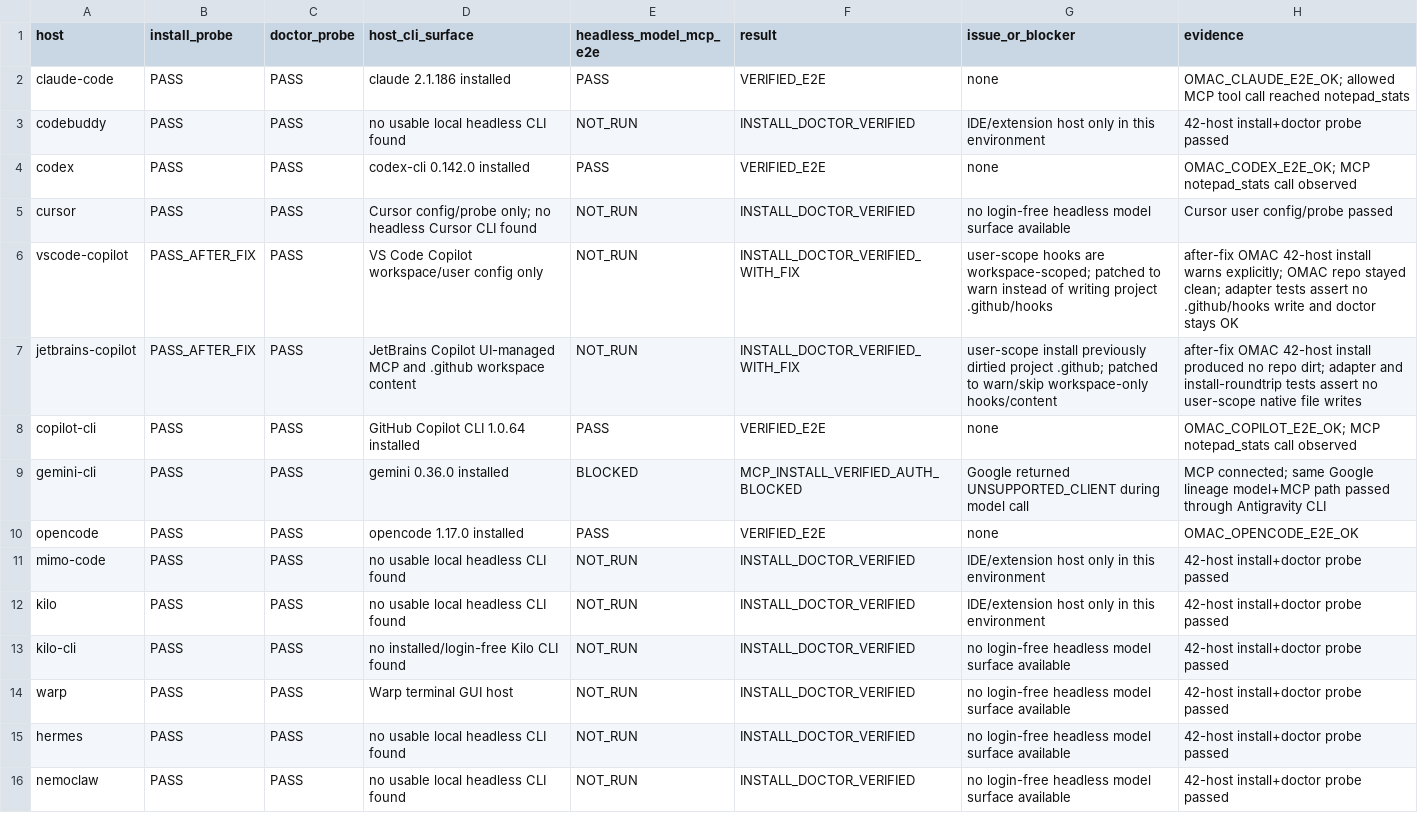
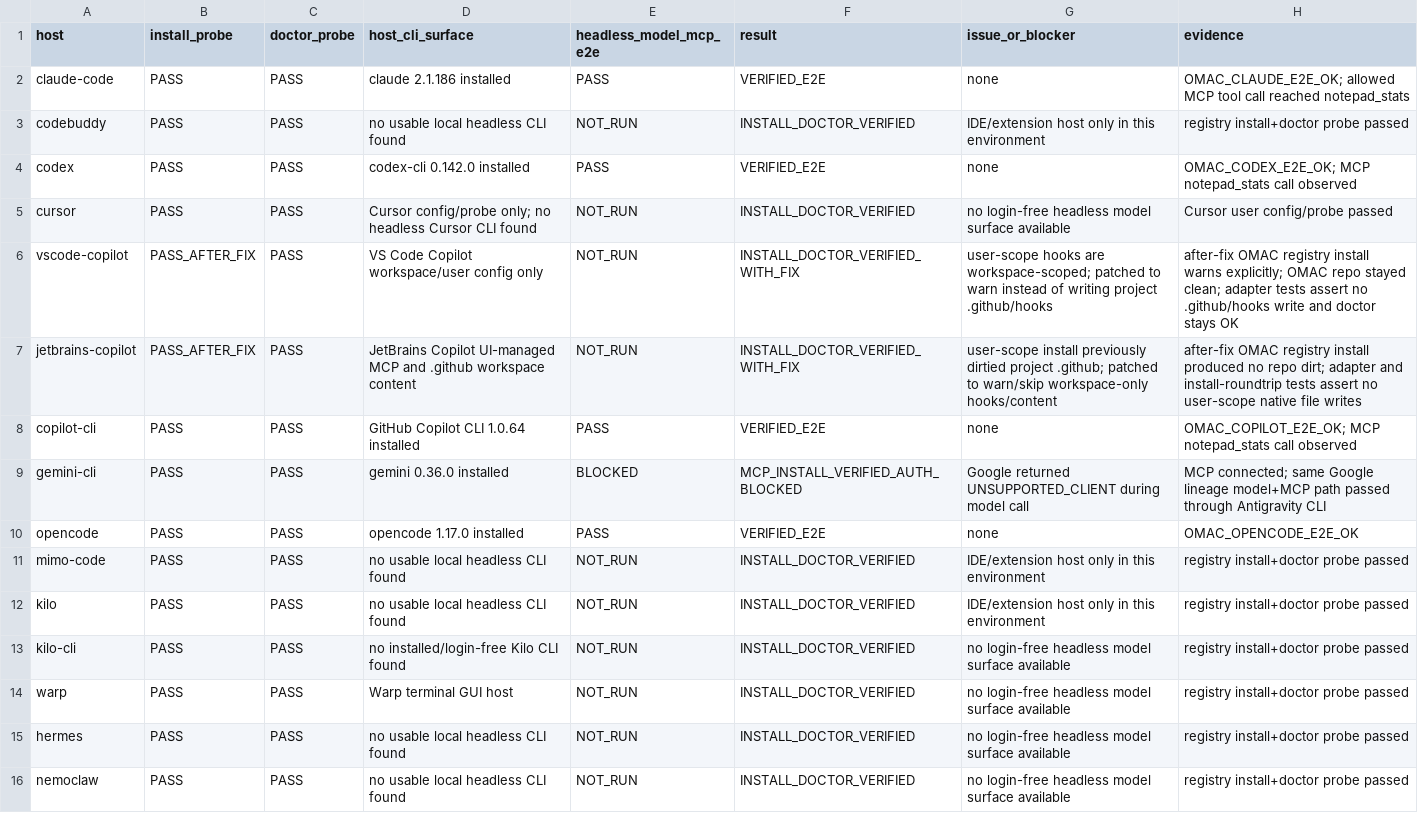
Before and after one commit to ken-jo/agent-connector, a CSV file: docs/host-verification-results.csv, drawn as a sheet; only a part is shown; the diff covers the shown part only.

Commit message:
docs(site): foreground branded MCP install and SDK references

```diff
--- a/docs/host-verification-results.csv
+++ b/docs/host-verification-results.csv
@@ -2,7 +2,7 @@
 "claude-code","PASS","PASS","claude 2.1.186 installed","PASS","VERIFIED_E2E","none","OMAC_CLAUDE_E2E_OK; allowed MCP tool call reached notepad_stats"
-"codebuddy","PASS","PASS","no usable local headless CLI found","NOT_RUN","INSTALL_DOCTOR_VERIFIED","IDE/extension host only in this environment","42-host install+doctor probe passed"
+"codebuddy","PASS","PASS","no usable local headless CLI found","NOT_RUN","INSTALL_DOCTOR_VERIFIED","IDE/extension host only in this environment","registry install+doctor probe passed"
 "codex","PASS","PASS","codex-cli 0.142.0 installed","PASS","VERIFIED_E2E","none","OMAC_CODEX_E2E_OK; MCP notepad_stats call observed"
 "cursor","PASS","PASS","Cursor config/probe only; no headless Cursor CLI found","NOT_RUN","INSTALL_DOCTOR_VERIFIED","no login-free headless model surface available","Cursor user config/probe passed"
-"vscode-copilot","PASS_AFTER_FIX","PASS","VS Code Copilot workspace/user config only","NOT_RUN","INSTALL_DOCTOR_VERIFIED_WITH_FIX","user-scope hooks are workspace-scoped; patched to warn instead of writing project .github/hooks","after-fix OMAC 42-host install warns explicitly; OMAC repo stayed clean; adapter tests assert no .github/hooks write and doctor stays OK"
-"jetbrains-copilot","PASS_AFTER_FIX","PASS","JetBrains Copilot UI-managed MCP and .github workspace content","NOT_RUN","INSTALL_DOCTOR_VERIFIED_WITH_FIX","user-scope install previously dirtied project .github; patched to warn/skip workspace-only hooks/content","after-fix OMAC 42-host install produced no repo dirt; adapter and install-roundtrip tests assert no user-scope native file writes"
+"vscode-copilot","PASS_AFTER_FIX","PASS","VS Code Copilot workspace/user config only","NOT_RUN","INSTALL_DOCTOR_VERIFIED_WITH_FIX","user-scope hooks are workspace-scoped; patched to warn instead of writing project .github/hooks","after-fix OMAC registry install warns explicitly; OMAC repo stayed clean; adapter tests assert no .github/hooks write and doctor stays OK"
+"jetbrains-copilot","PASS_AFTER_FIX","PASS","JetBrains Copilot UI-managed MCP and .github workspace content","NOT_RUN","INSTALL_DOCTOR_VERIFIED_WITH_FIX","user-scope install previously dirtied project .github; patched to warn/skip workspace-only hooks/content","after-fix OMAC registry install produced no repo dirt; adapter and install-roundtrip tests assert no user-scope native file writes"
 "copilot-cli","PASS","PASS","GitHub Copilot CLI 1.0.64 installed","PASS","VERIFIED_E2E","none","OMAC_COPILOT_E2E_OK; MCP notepad_stats call observed"
@@ -10,7 +10,7 @@
 "opencode","PASS","PASS","opencode 1.17.0 installed","PASS","VERIFIED_E2E","none","OMAC_OPENCODE_E2E_OK"
-"mimo-code","PASS","PASS","no usable local headless CLI found","NOT_RUN","INSTALL_DOCTOR_VERIFIED","IDE/extension host only in this environment","42-host install+doctor probe passed"
-"kilo","PASS","PASS","no usable local headless CLI found","NOT_RUN","INSTALL_DOCTOR_VERIFIED","IDE/extension host only in this environment","42-host install+doctor probe passed"
-"kilo-cli","PASS","PASS","no installed/login-free Kilo CLI found","NOT_RUN","INSTALL_DOCTOR_VERIFIED","no login-free headless model surface available","42-host install+doctor probe passed"
-"warp","PASS","PASS","Warp terminal GUI host","NOT_RUN","INSTALL_DOCTOR_VERIFIED","no login-free headless model surface available","42-host install+doctor probe passed"
-"hermes","PASS","PASS","no usable local headless CLI found","NOT_RUN","INSTALL_DOCTOR_VERIFIED","no login-free headless model surface available","42-host install+doctor probe passed"
-"nemoclaw","PASS","PASS","no usable local headless CLI found","NOT_RUN","INSTALL_DOCTOR_VERIFIED","no login-free headless model surface available","42-host install+doctor probe passed"
+"mimo-code","PASS","PASS","no usable local headless CLI found","NOT_RUN","INSTALL_DOCTOR_VERIFIED","IDE/extension host only in this environment","registry install+doctor probe passed"
+"kilo","PASS","PASS","no usable local headless CLI found","NOT_RUN","INSTALL_DOCTOR_VERIFIED","IDE/extension host only in this environment","registry install+doctor probe passed"
+"kilo-cli","PASS","PASS","no installed/login-free Kilo CLI found","NOT_RUN","INSTALL_DOCTOR_VERIFIED","no login-free headless model surface available","registry install+doctor probe passed"
+"warp","PASS","PASS","Warp terminal GUI host","NOT_RUN","INSTALL_DOCTOR_VERIFIED","no login-free headless model surface available","registry install+doctor probe passed"
+"hermes","PASS","PASS","no usable local headless CLI found","NOT_RUN","INSTALL_DOCTOR_VERIFIED","no login-free headless model surface available","registry install+doctor probe passed"
+"nemoclaw","PASS","PASS","no usable local headless CLI found","NOT_RUN","INSTALL_DOCTOR_VERIFIED","no login-free headless model surface available","registry install+doctor probe passed"
```
Also changed, not shown: 18 edited cells elsewhere in this file, 41 other files.
